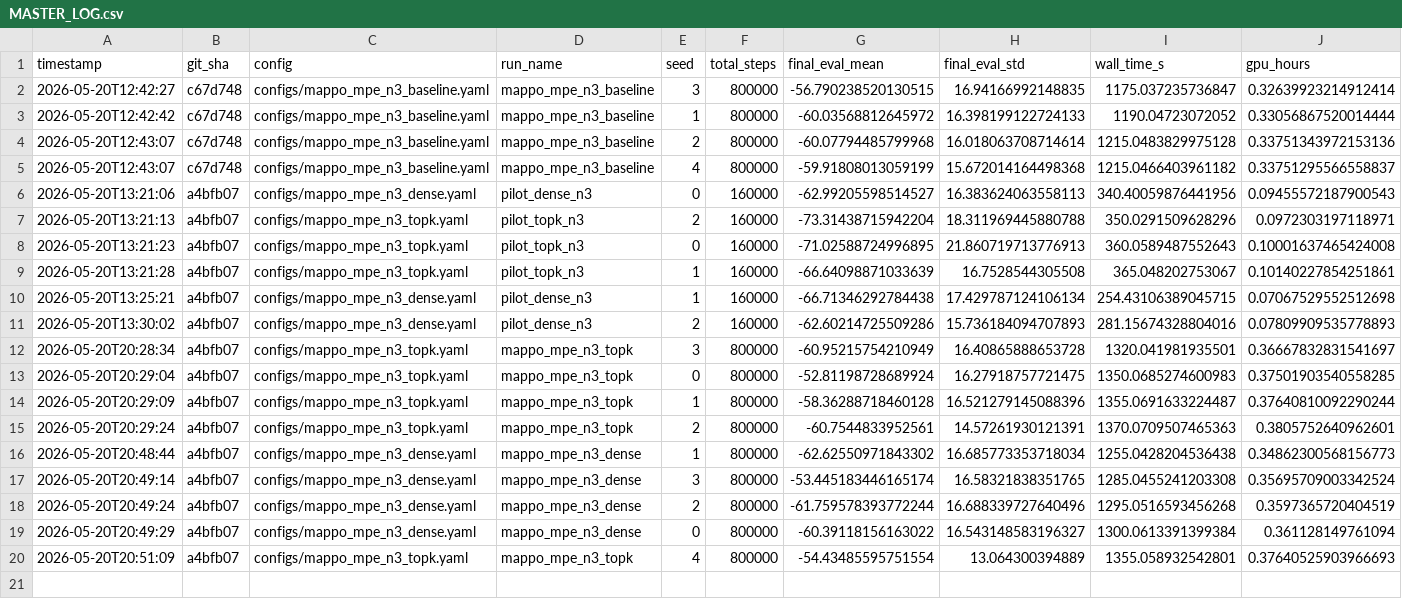
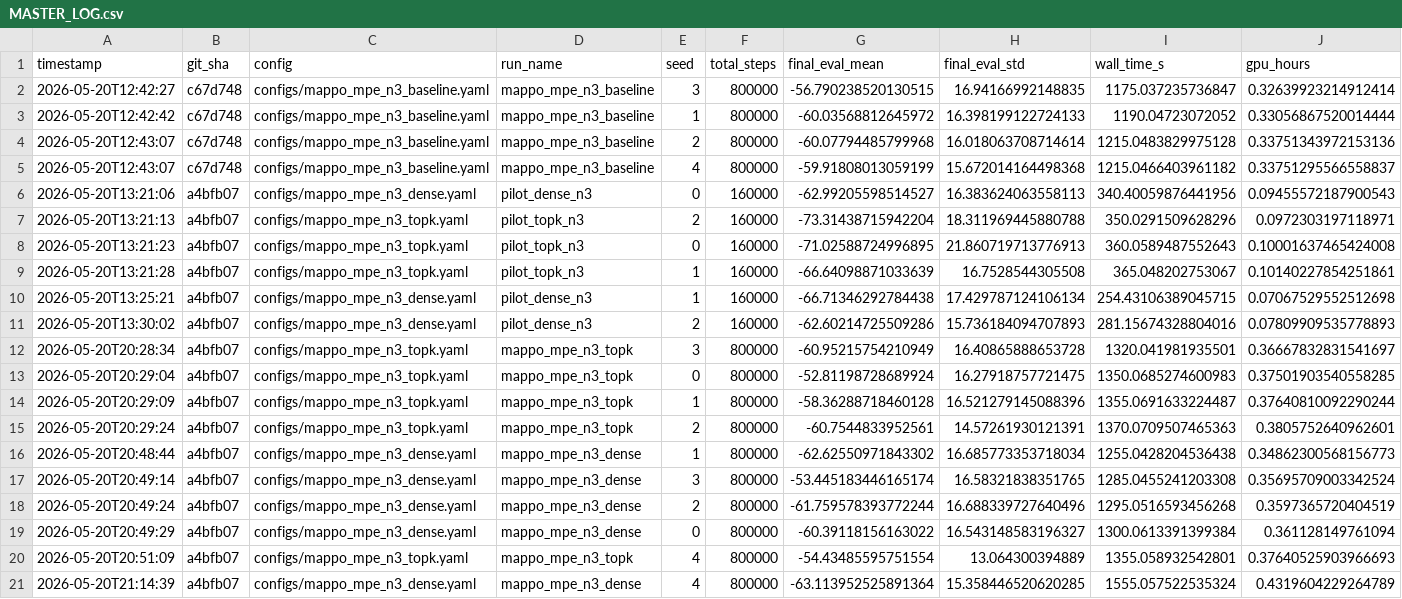
Before and after one commit to MHHamdan/TopK-TarMAC, a CSV file: results/MASTER_LOG.csv, drawn as a sheet.

Commit message:
N=3 dense seed_4 final; updated headline table at N=3 (n=5/5/5)

```diff
--- a/results/MASTER_LOG.csv
+++ b/results/MASTER_LOG.csv
@@ -20 +20,2 @@ timestamp,git_sha,config,run_name,seed,total_steps,final_eval_mean,final_eval_st
 2026-05-20T20:51:09,a4bfb07,configs/mappo_mpe_n3_topk.yaml,mappo_mpe_n3_topk,4,800000,-54.43485595751554,13.064300394889,1355.058932542801,0.37640525903966693
+2026-05-20T21:14:39,a4bfb07,configs/mappo_mpe_n3_dense.yaml,mappo_mpe_n3_dense,4,800000,-63.113952525891364,15.358446520620285,1555.057522535324,0.4319604229264789
```
Also changed, not shown: 4 other files.
